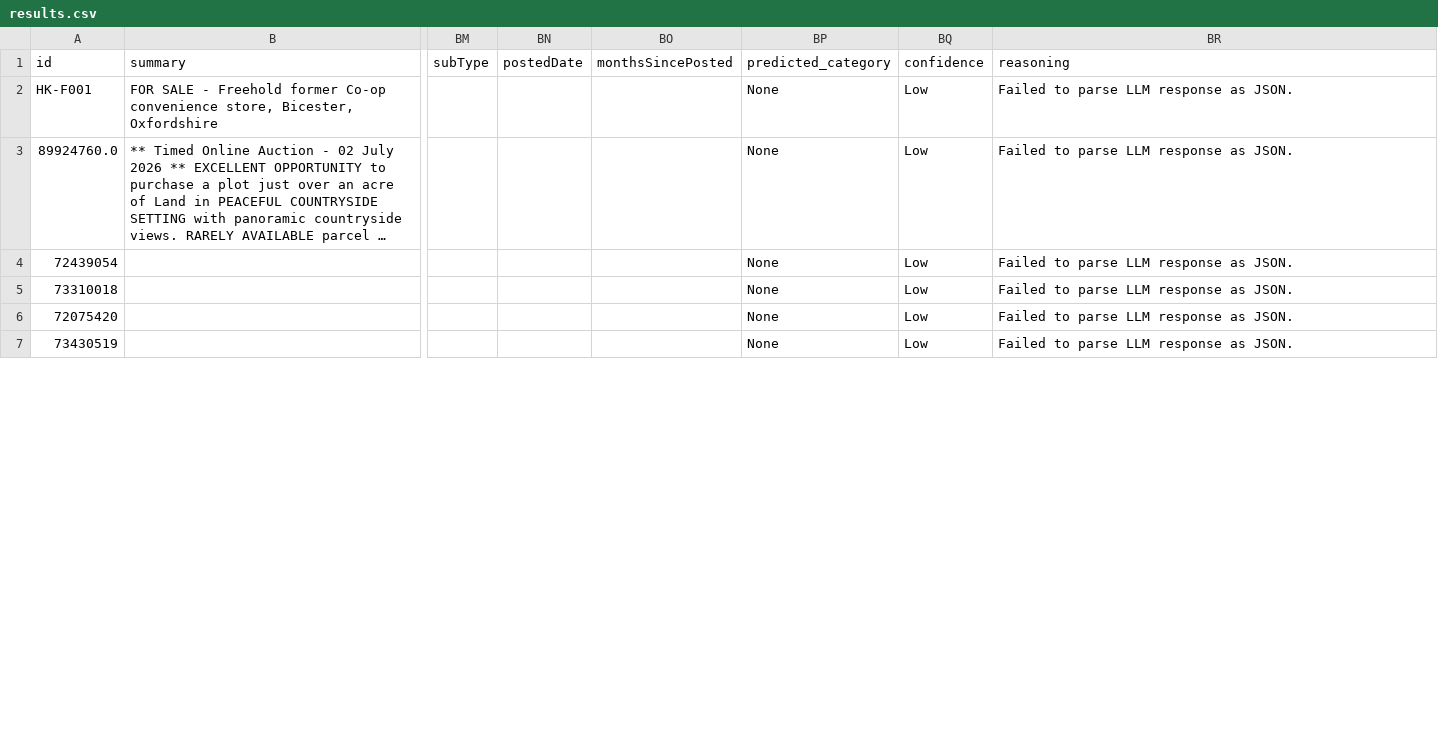
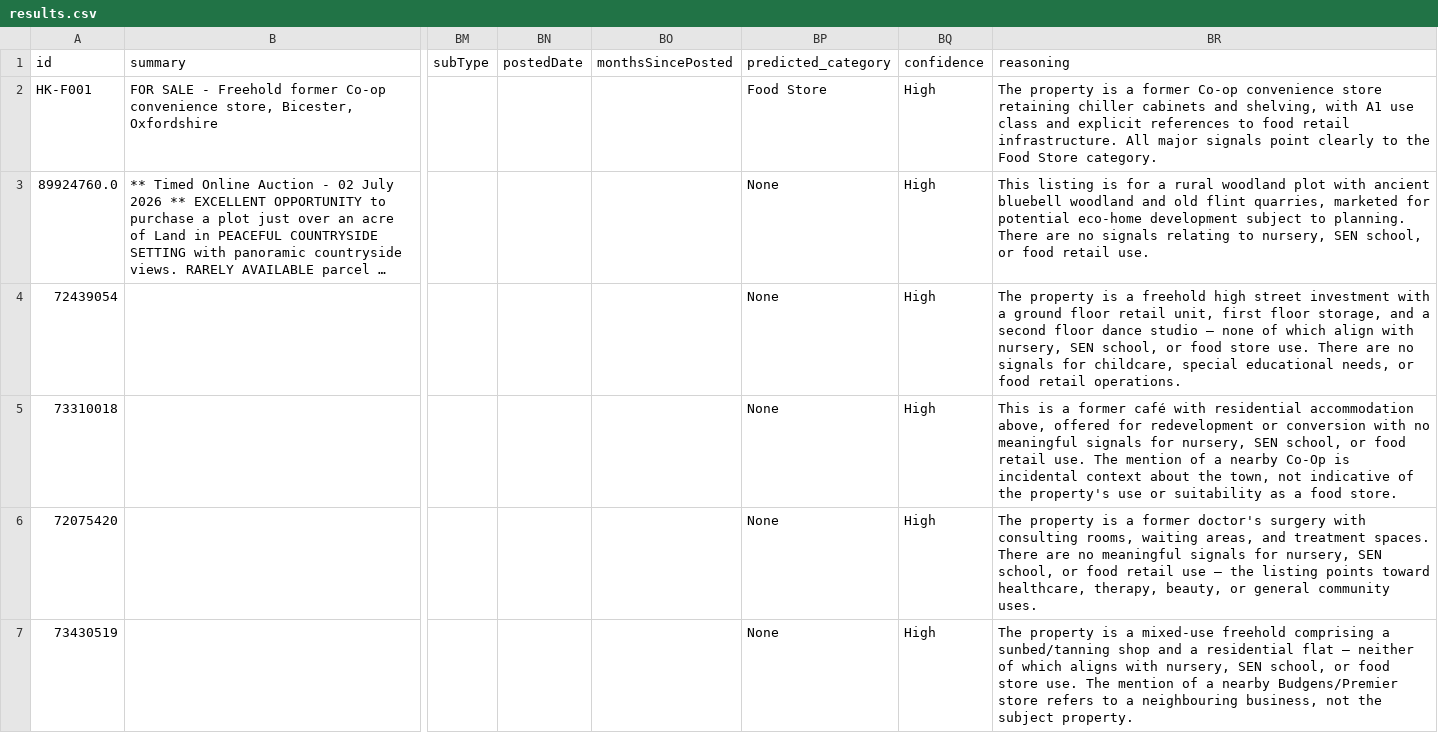
Before and after one commit to AzanAlli/harkalm-classifier, a CSV file: results.csv, drawn as a sheet; only a part is shown, gaps mark what is left out; long unchanged cells end in …; the diff covers the shown part only; the diff names each change by its address in the sheet, - before the commit and + after, or states it on an @@ line.

Commit message:
Working classifier with correct results for all 23 listings

```diff
--- a/results.csv
+++ b/results.csv
-BP2 (predicted_category): None
+BP2 (predicted_category): Food Store
-BQ2:BQ7 (confidence): Low
+BQ2:BQ7 (confidence): High
-BR2 (reasoning): Failed to parse LLM response as JSON.
+BR2 (reasoning): The property is a former Co-op convenience store retaining chiller cabinets and shelving, with A1 use class and explicit references to food retail infrastructure. All major signals point clearly to the Food Store category.
-BR3 (reasoning): Failed to parse LLM response as JSON.
+BR3 (reasoning): This listing is for a rural woodland plot with ancient bluebell woodland and old flint quarries, marketed for potential eco-home development subject to planning. There are no signals relating to nursery, SEN school, or food retail use.
-BR4 (reasoning): Failed to parse LLM response as JSON.
+BR4 (reasoning): The property is a freehold high street investment with a ground floor retail unit, first floor storage, and a second floor dance studio — none of which align with nursery, SEN school, or food store use. There are no signals for childcare, special educational needs, or food retail operations.
-BR5 (reasoning): Failed to parse LLM response as JSON.
+BR5 (reasoning): This is a former café with residential accommodation above, offered for redevelopment or conversion with no meaningful signals for nursery, SEN school, or food retail use. The mention of a nearby Co-Op is incidental context about the town, not indicative of the property's use or suitability as a food store.
-BR6 (reasoning): Failed to parse LLM response as JSON.
+BR6 (reasoning): The property is a former doctor's surgery with consulting rooms, waiting areas, and treatment spaces. There are no meaningful signals for nursery, SEN school, or food retail use — the listing points toward healthcare, therapy, beauty, or general community uses.
-BR7 (reasoning): Failed to parse LLM response as JSON.
+BR7 (reasoning): The property is a mixed-use freehold comprising a sunbed/tanning shop and a residential flat — neither of which aligns with nursery, SEN school, or food store use. The mention of a nearby Budgens/Premier store refers to a neighbouring business, not the subject property.
```
Also changed, not shown: 41 edited cells elsewhere in this file.
